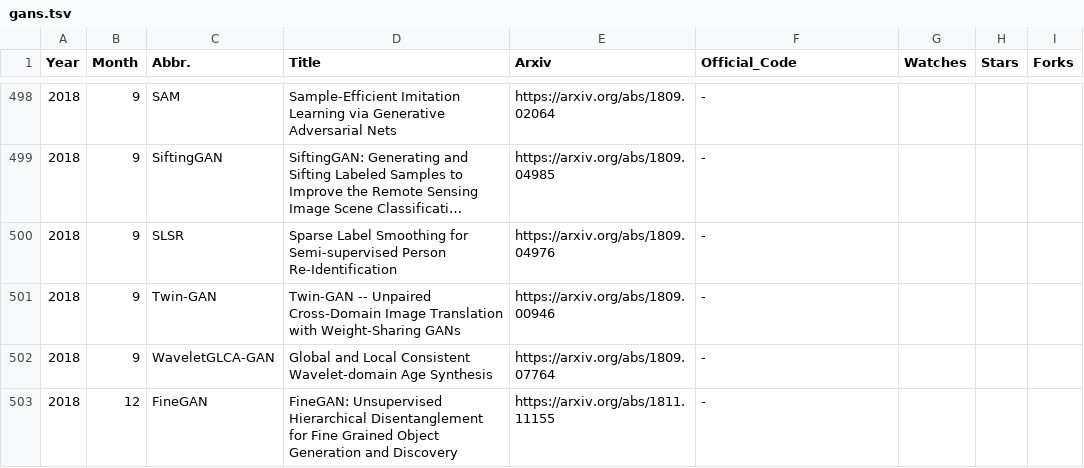
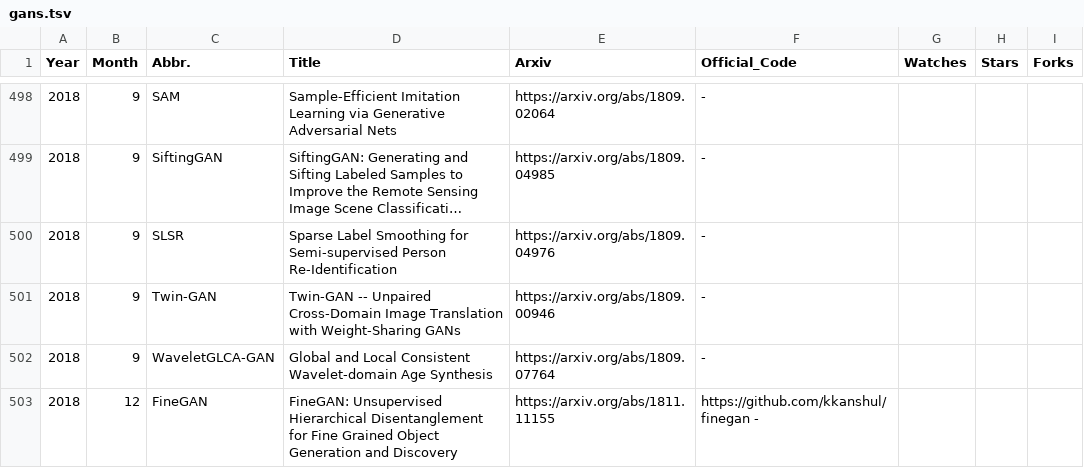
Before and after one commit to hindupuravinash/the-gan-zoo, a TSV file: gans.tsv, drawn as a sheet; only a part is shown, gaps mark what is left out; long unchanged cells end in ….

Commit message:
Update gans.tsv

```diff
--- a/gans.tsv
+++ b/gans.tsv
@@ -502,2 +502,2 @@ Year	Month	Abbr.	Title	Arxiv	Official_Code	Watches	Stars	Forks
 2018	9	WaveletGLCA-GAN	Global and Local Consistent Wavelet-domain Age Synthesis	https://arxiv.org/abs/1809.07764	-			
-2018	12	FineGAN	FineGAN: Unsupervised Hierarchical Disentanglement for Fine Grained Object Generation and Discovery	https://arxiv.org/abs/1811.11155	-			
+2018	12	FineGAN	FineGAN: Unsupervised Hierarchical Disentanglement for Fine Grained Object Generation and Discovery	https://arxiv.org/abs/1811.11155	https://github.com/kkanshul/finegan  -			
```
